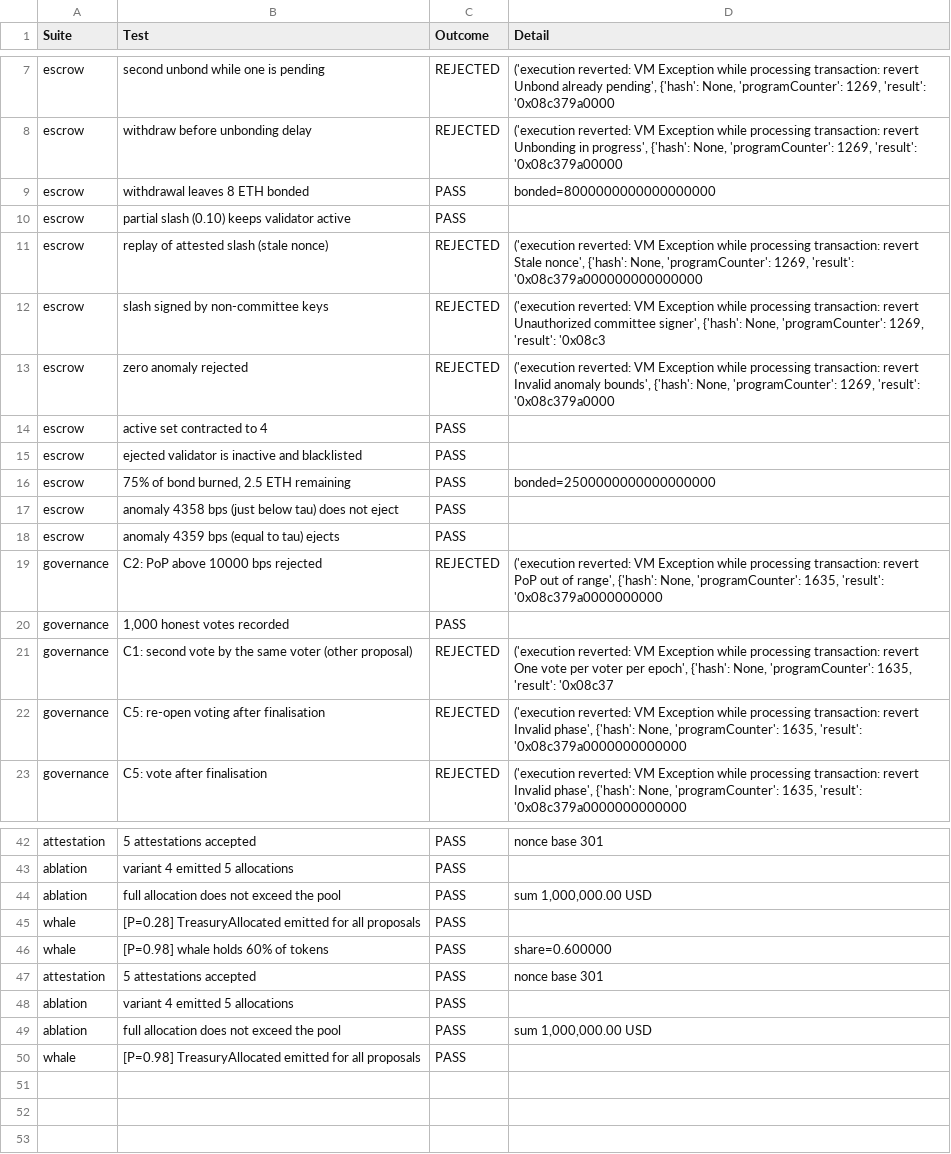
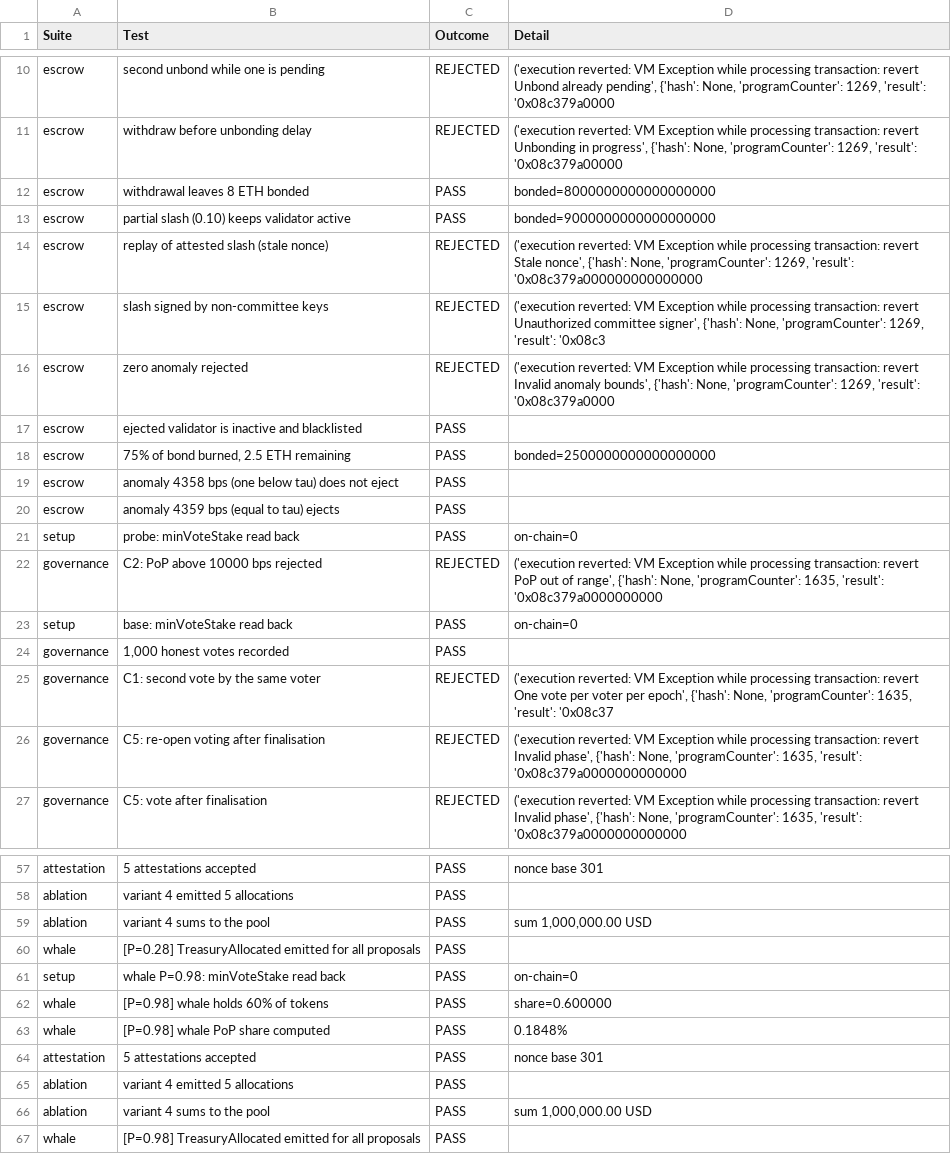
Before and after one commit to RayanAndish/DAO-VC, a CSV file: OnChain_Test_Log.csv, drawn as a sheet; only a part is shown, gaps mark what is left out; the diff covers the shown part only.

```diff
--- a/OnChain_Test_Log.csv
+++ b/OnChain_Test_Log.csv
@@ -9,3 +12,3 @@ escrow,withdraw before unbonding delay,REJECTED,"('execution reverted: VM Except
 escrow,withdrawal leaves 8 ETH bonded,PASS,bonded=8000000000000000000
-escrow,partial slash (0.10) keeps validator active,PASS,
+escrow,partial slash (0.10) keeps validator active,PASS,bonded=9000000000000000000
 escrow,replay of attested slash (stale nonce),REJECTED,"('execution reverted: VM Exception while processing transaction: revert Stale nonce', {'hash': None, 'programCounter': 1269, 'result': '0x08c379a000000000000000"
@@ -13,10 +16,11 @@ escrow,slash signed by non-committee keys,REJECTED,"('execution reverted: VM Exc
 escrow,zero anomaly rejected,REJECTED,"('execution reverted: VM Exception while processing transaction: revert Invalid anomaly bounds', {'hash': None, 'programCounter': 1269, 'result': '0x08c379a0000"
-escrow,active set contracted to 4,PASS,
 escrow,ejected validator is inactive and blacklisted,PASS,
 escrow,"75% of bond burned, 2.5 ETH remaining",PASS,bonded=2500000000000000000
-escrow,anomaly 4358 bps (just below tau) does not eject,PASS,
+escrow,anomaly 4358 bps (one below tau) does not eject,PASS,
 escrow,anomaly 4359 bps (equal to tau) ejects,PASS,
+setup,probe: minVoteStake read back,PASS,on-chain=0
 governance,C2: PoP above 10000 bps rejected,REJECTED,"('execution reverted: VM Exception while processing transaction: revert PoP out of range', {'hash': None, 'programCounter': 1635, 'result': '0x08c379a0000000000"
+setup,base: minVoteStake read back,PASS,on-chain=0
 governance,"1,000 honest votes recorded",PASS,
-governance,C1: second vote by the same voter (other proposal),REJECTED,"('execution reverted: VM Exception while processing transaction: revert One vote per voter per epoch', {'hash': None, 'programCounter': 1635, 'result': '0x08c37"
+governance,C1: second vote by the same voter,REJECTED,"('execution reverted: VM Exception while processing transaction: revert One vote per voter per epoch', {'hash': None, 'programCounter': 1635, 'result': '0x08c37"
 governance,C5: re-open voting after finalisation,REJECTED,"('execution reverted: VM Exception while processing transaction: revert Invalid phase', {'hash': None, 'programCounter': 1635, 'result': '0x08c379a0000000000000"
@@ -43,8 +58,10 @@ attestation,5 attestations accepted,PASS,nonce base 301
 ablation,variant 4 emitted 5 allocations,PASS,
-ablation,full allocation does not exceed the pool,PASS,"sum 1,000,000.00 USD"
+ablation,variant 4 sums to the pool,PASS,"sum 1,000,000.00 USD"
 whale,[P=0.28] TreasuryAllocated emitted for all proposals,PASS,
+setup,whale P=0.98: minVoteStake read back,PASS,on-chain=0
 whale,[P=0.98] whale holds 60% of tokens,PASS,share=0.600000
+whale,[P=0.98] whale PoP share computed,PASS,0.1848%
 attestation,5 attestations accepted,PASS,nonce base 301
 ablation,variant 4 emitted 5 allocations,PASS,
-ablation,full allocation does not exceed the pool,PASS,"sum 1,000,000.00 USD"
+ablation,variant 4 sums to the pool,PASS,"sum 1,000,000.00 USD"
 whale,[P=0.98] TreasuryAllocated emitted for all proposals,PASS,
```
Also changed, not shown: 14 added rows and 6 edited cells elsewhere in this file, Data/Table_3_AI_Validation_Metrics.csv, Table_5_Ablation_Study.csv, 18 other files.
